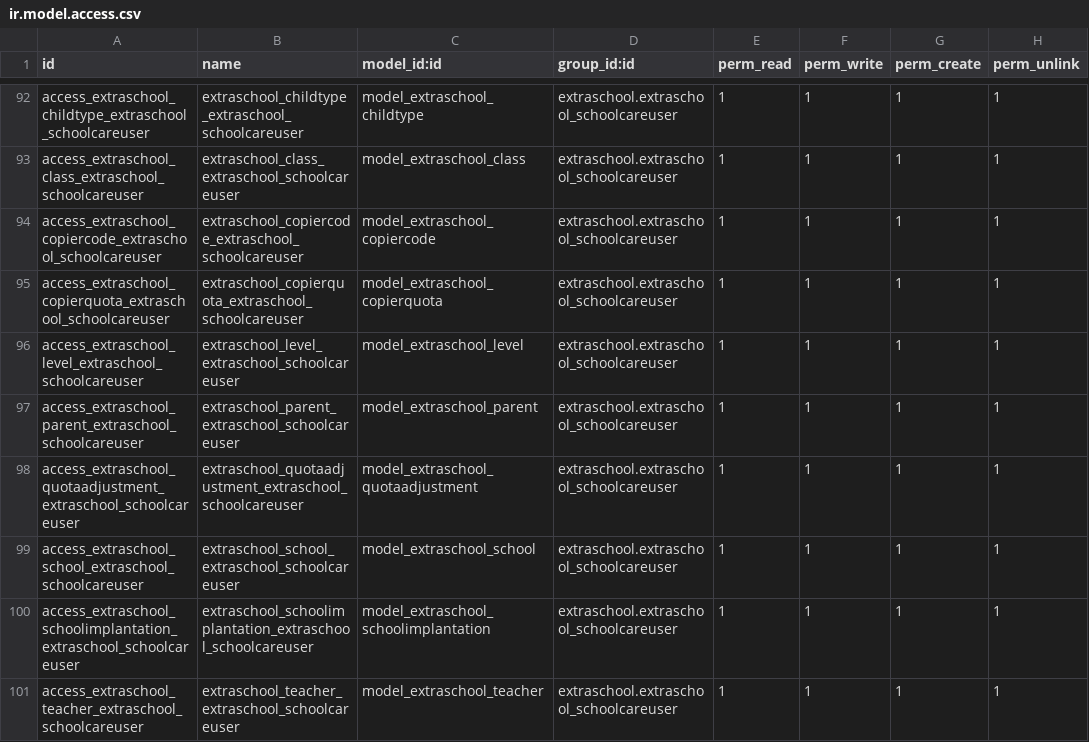
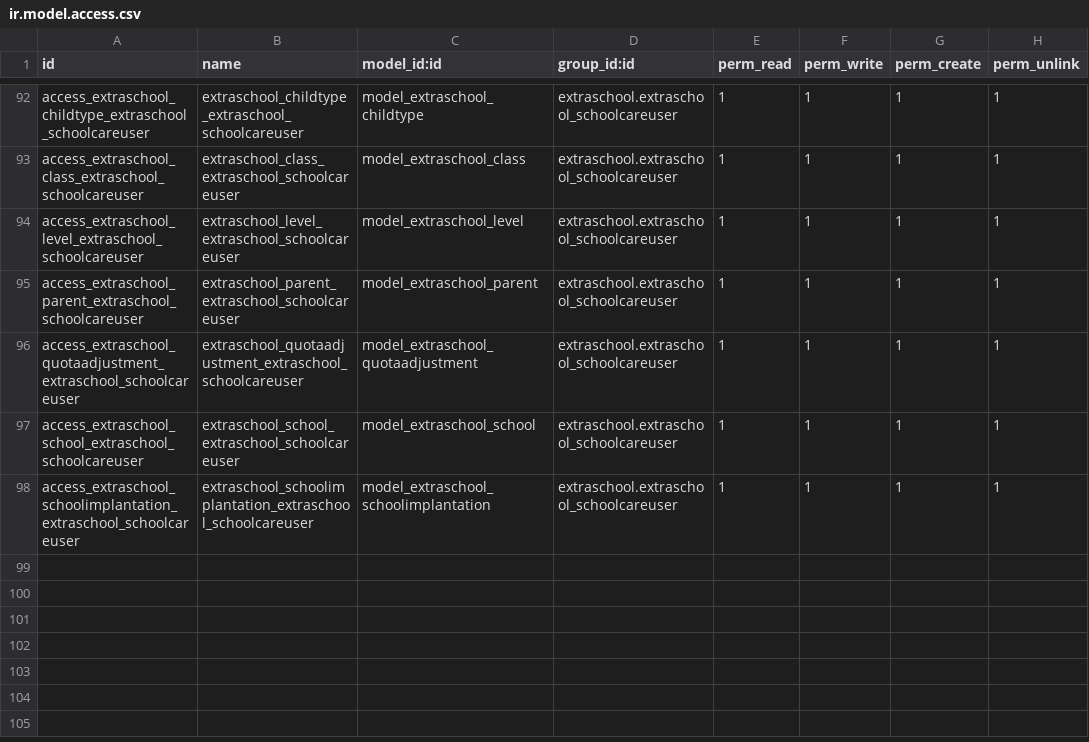
Before and after one commit to IMIO/extraschool, a CSV file: security/ir.model.access.csv, drawn as a sheet; only a part is shown, gaps mark what is left out.

Commit message:
corrigé ir.model.access.csv

```diff
--- a/security/ir.model.access.csv
+++ b/security/ir.model.access.csv
@@ -93,4 +93,2 @@ access_extraschool_childtype_extraschool_schoolcareuser,extraschool_childtype_ex
 access_extraschool_class_extraschool_schoolcareuser,extraschool_class_extraschool_schoolcareuser,model_extraschool_class,extraschool.extraschool_schoolcareuser,1,1,1,1
-access_extraschool_copiercode_extraschool_schoolcareuser,extraschool_copiercode_extraschool_schoolcareuser,model_extraschool_copiercode,extraschool.extraschool_schoolcareuser,1,1,1,1
-access_extraschool_copierquota_extraschool_schoolcareuser,extraschool_copierquota_extraschool_schoolcareuser,model_extraschool_copierquota,extraschool.extraschool_schoolcareuser,1,1,1,1
 access_extraschool_level_extraschool_schoolcareuser,extraschool_level_extraschool_schoolcareuser,model_extraschool_level,extraschool.extraschool_schoolcareuser,1,1,1,1
@@ -100,2 +98 @@ access_extraschool_school_extraschool_schoolcareuser,extraschool_school_extrasch
 access_extraschool_schoolimplantation_extraschool_schoolcareuser,extraschool_schoolimplantation_extraschool_schoolcareuser,model_extraschool_schoolimplantation,extraschool.extraschool_schoolcareuser,1,1,1,1
-access_extraschool_teacher_extraschool_schoolcareuser,extraschool_teacher_extraschool_schoolcareuser,model_extraschool_teacher,extraschool.extraschool_schoolcareuser,1,1,1,1
```
